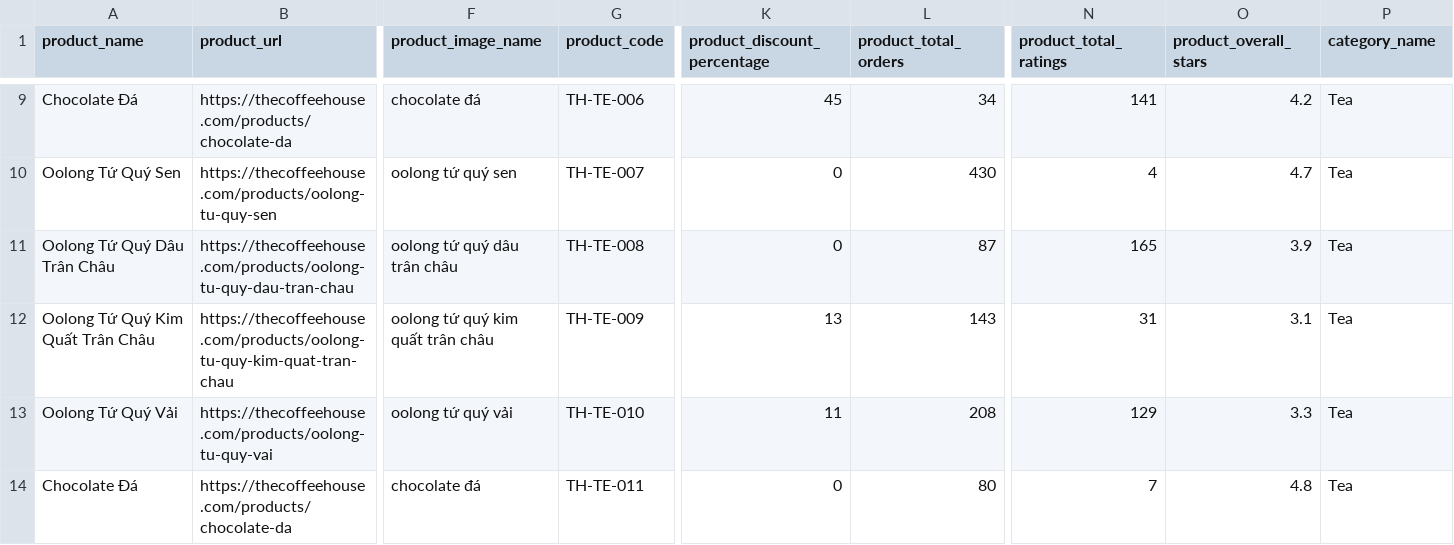
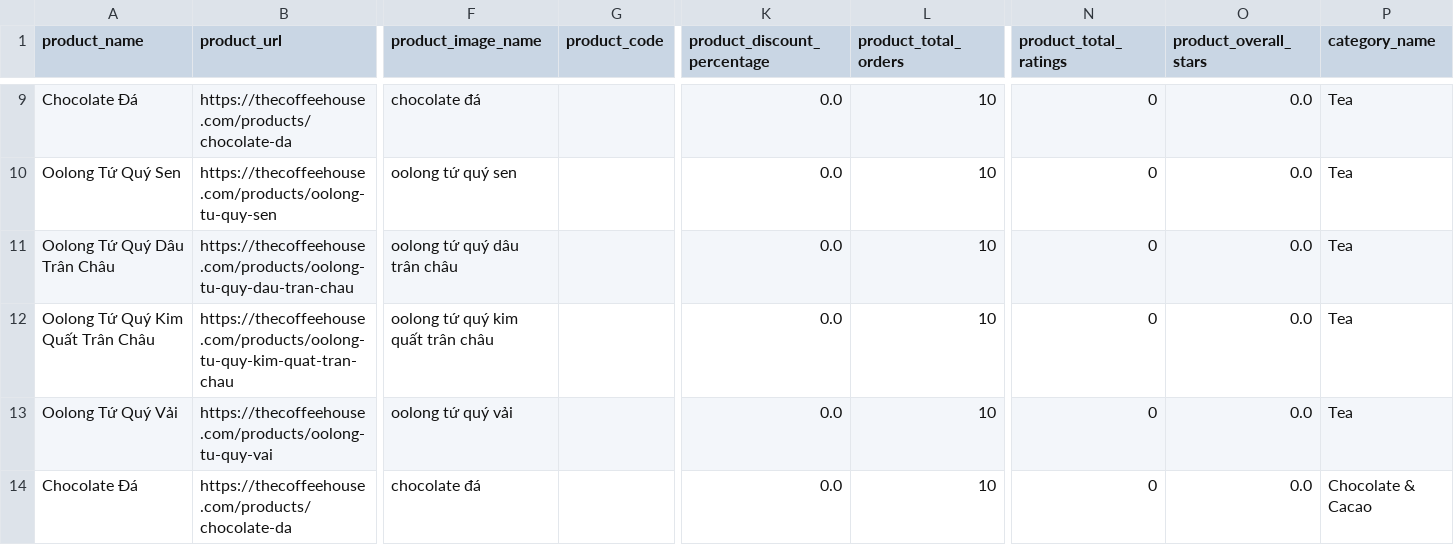
Before and after one commit to cahoivuotthac/bytesme-etl-batch-pipeline, a CSV file: data/processed/drink_products.csv, drawn as a sheet; only a part is shown, gaps mark what is left out; the diff covers the shown part only; the diff names each change by its address in the sheet, - before the commit and + after, or states it on an @@ line.

Commit message:
✨feature: Using Ollama model to generate products' description

```diff
--- a/data/processed/drink_products.csv
+++ b/data/processed/drink_products.csv
-G9 (product_code): TH-TE-006
+G9 (product_code): (empty)
-K9 (product_discount_percentage): 45
+K9 (product_discount_percentage): 0.0
-L9 (product_total_orders): 34
+L9 (product_total_orders): 10
-N9 (product_total_ratings): 141
+N9 (product_total_ratings): 0
-O9 (product_overall_stars): 4.2
+O9 (product_overall_stars): 0.0
-G10 (product_code): TH-TE-007
+G10 (product_code): (empty)
-K10:K11 (product_discount_percentage): 0
+K10:K11 (product_discount_percentage): 0.0
-L10 (product_total_orders): 430
+L10 (product_total_orders): 10
-N10 (product_total_ratings): 4
+N10 (product_total_ratings): 0
-O10 (product_overall_stars): 4.7
+O10 (product_overall_stars): 0.0
-G11 (product_code): TH-TE-008
+G11 (product_code): (empty)
-L11 (product_total_orders): 87
+L11 (product_total_orders): 10
-N11 (product_total_ratings): 165
+N11 (product_total_ratings): 0
-O11 (product_overall_stars): 3.9
+O11 (product_overall_stars): 0.0
-G12 (product_code): TH-TE-009
+G12 (product_code): (empty)
-K12 (product_discount_percentage): 13
+K12 (product_discount_percentage): 0.0
-L12 (product_total_orders): 143
+L12 (product_total_orders): 10
-N12 (product_total_ratings): 31
+N12 (product_total_ratings): 0
-O12 (product_overall_stars): 3.1
+O12 (product_overall_stars): 0.0
-G13 (product_code): TH-TE-010
+G13 (product_code): (empty)
-K13 (product_discount_percentage): 11
+K13 (product_discount_percentage): 0.0
-L13 (product_total_orders): 208
+L13 (product_total_orders): 10
-N13 (product_total_ratings): 129
+N13 (product_total_ratings): 0
-O13 (product_overall_stars): 3.3
+O13 (product_overall_stars): 0.0
-G14 (product_code): TH-TE-011
+G14 (product_code): (empty)
-K14 (product_discount_percentage): 0
+K14 (product_discount_percentage): 0.0
-L14 (product_total_orders): 80
+L14 (product_total_orders): 10
-N14 (product_total_ratings): 7
+N14 (product_total_ratings): 0
-O14 (product_overall_stars): 4.8
+O14 (product_overall_stars): 0.0
-P14 (category_name): Tea
+P14 (category_name): Chocolate & Cacao
```
Also changed, not shown: 70 edited cells elsewhere in this file, 11 other files.
